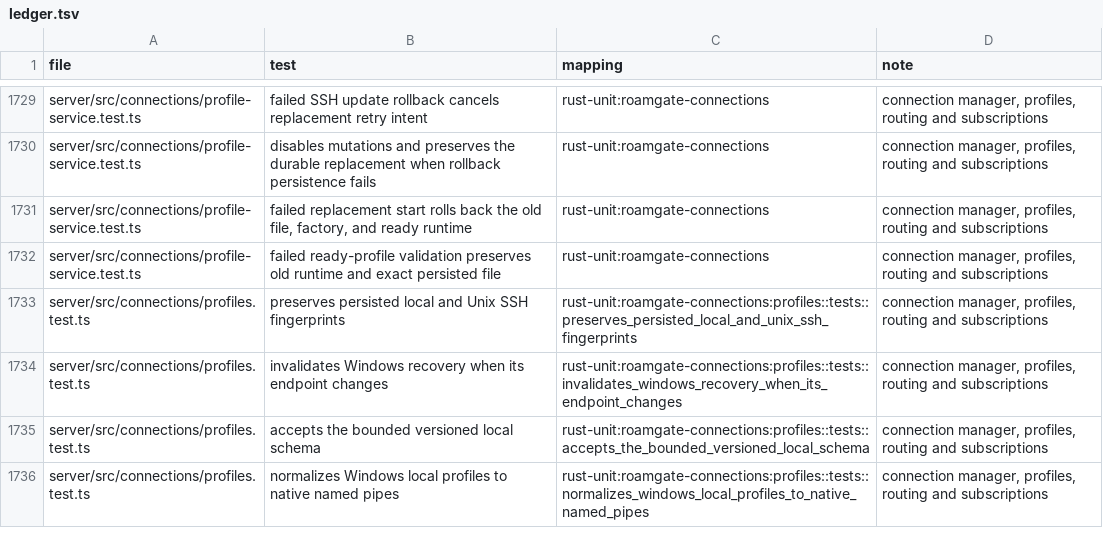
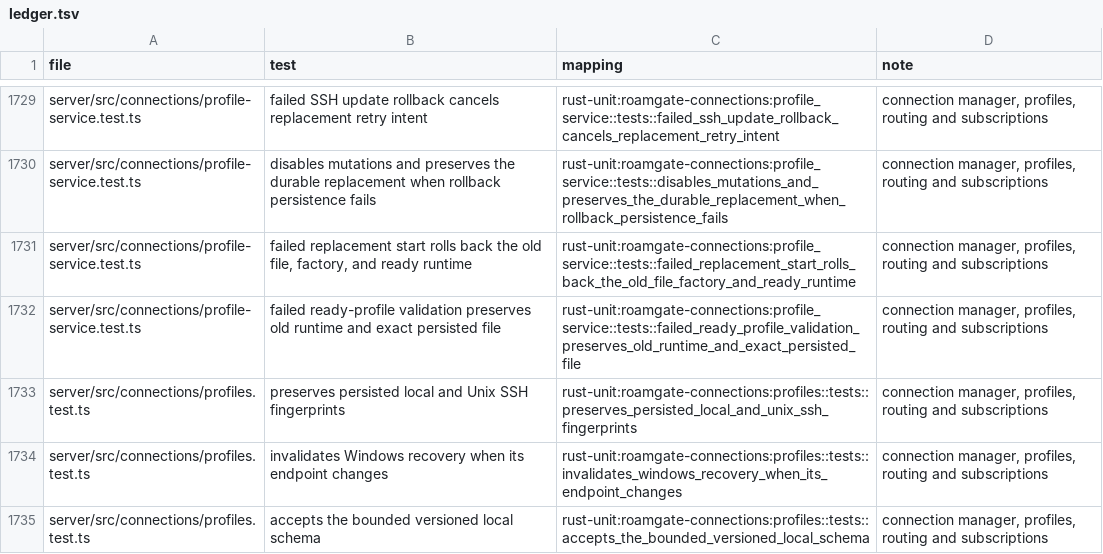
Before and after one commit to thiblahute/roamgate, a TSV file: parity/ledger.tsv, drawn as a sheet; only a part is shown, gaps mark what is left out; the shorter side is filled out with more unchanged rows; the diff covers the shown part only; the diff names each change by its address in the sheet, - before the commit and + after, or states it on an @@ line.

Commit message:
Port the connection profile service to roamgate-connections
The profiles the manager runs, their queued mutations with rollback, the Herdr socket probes and SSH retry supervision, with profile-service.test.ts ported and mapped in the parity ledger.

```diff
--- a/parity/ledger.tsv
+++ b/parity/ledger.tsv
-C1729 (mapping): rust-unit:roamgate-connections
+C1729 (mapping): rust-unit:roamgate-connections:profile_service::tests::failed_ssh_update_rollback_cancels_replacement_retry_intent
-C1730 (mapping): rust-unit:roamgate-connections
+C1730 (mapping): rust-unit:roamgate-connections:profile_service::tests::disables_mutations_and_preserves_the_durable_replacement_when_rollback_persistence_fails
-C1731 (mapping): rust-unit:roamgate-connections
+C1731 (mapping): rust-unit:roamgate-connections:profile_service::tests::failed_replacement_start_rolls_back_the_old_file_factory_and_ready_runtime
-C1732 (mapping): rust-unit:roamgate-connections
+C1732 (mapping): rust-unit:roamgate-connections:profile_service::tests::failed_ready_profile_validation_preserves_old_runtime_and_exact_persisted_file
```
Also changed, not shown: 27 edited cells elsewhere in this file, parity/unported.tsv, 5 other files.
